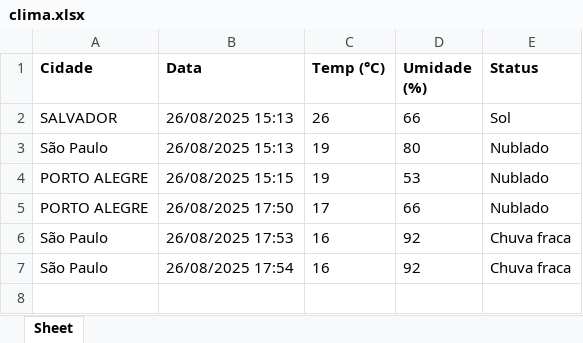
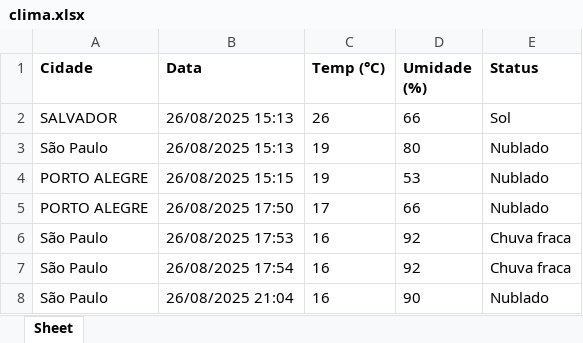
Before and after one commit to marques396/mapeamento-clima-sao-paulo, an Excel workbook: clima.xlsx, sheet Sheet, drawn as a sheet; values as stored, in another font and other column widths than the file's, no borders; the diff names each change by its address in the sheet, - before the commit and + after, or states it on an @@ line.

Commit message:
Adicionando novos dados de clima na planilha

```diff
--- a/clima.xlsx (sheet Sheet)
+++ b/clima.xlsx (sheet Sheet)
+row 8: São Paulo | 26/08/2025 21:04 | 16 | 90 | Nublado
```
Also changed, not shown: DadosClima/clima.xlsx.
